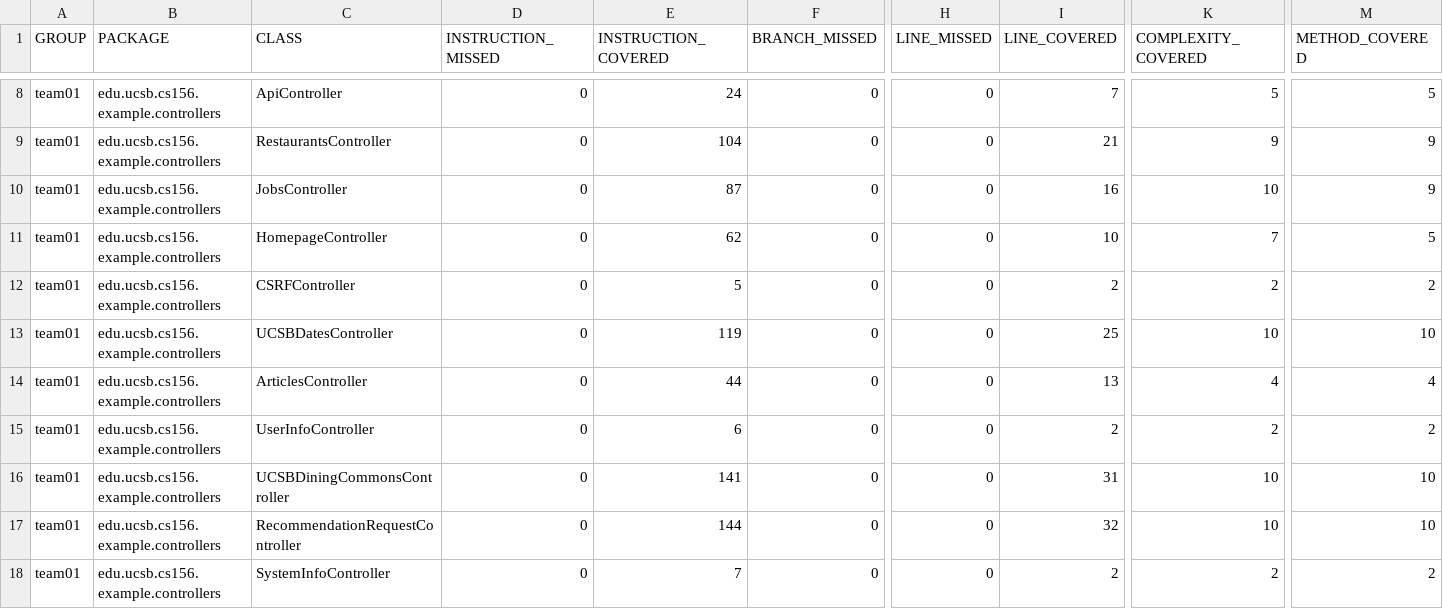
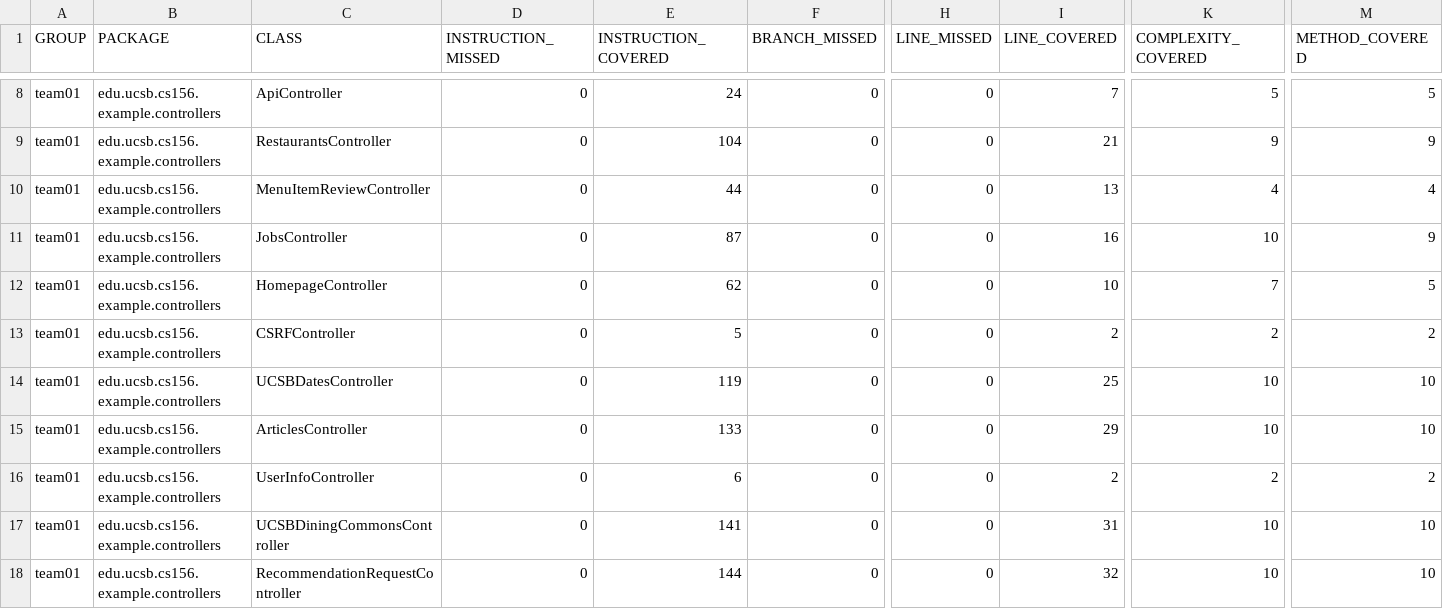
Before and after one commit to ucsb-cs156-s25/team01-s25-14, a CSV file: prs/53/jacoco/jacoco.csv, drawn as a sheet; only a part is shown, gaps mark what is left out; the shorter side is filled out with more unchanged rows; addresses are those after the commit; rows hold the shown columns only; the diff names each change by its address in the sheet, - before the commit and + after, or states it on an @@ line.

Commit message:
Deploying to gh-pages from @ ucsb-cs156-s25/team01-s25-14@189206b096c23140333838165a27331c4a15e5a6 🚀

```diff
--- a/prs/53/jacoco/jacoco.csv
+++ b/prs/53/jacoco/jacoco.csv
+row 10: team01 | edu.ucsb.cs156.example.controllers | MenuItemReviewController | 0 | 44 | 0 | 0 | 13 | 4 | 4
-E15 (INSTRUCTION_COVERED): 44
+E15 (INSTRUCTION_COVERED): 133
-I15 (LINE_COVERED): 13
+I15 (LINE_COVERED): 29
-K15 (COMPLEXITY_COVERED): 4
+K15 (COMPLEXITY_COVERED): 10
-M15 (METHOD_COVERED): 4
+M15 (METHOD_COVERED): 10
```
Also changed, not shown: 11 other files.
